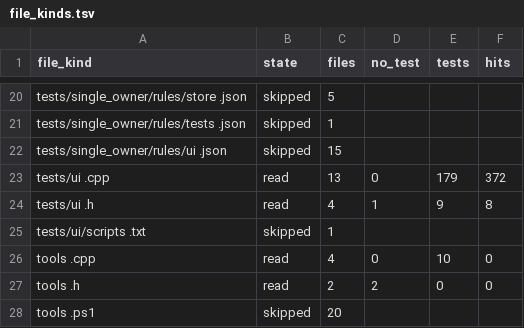
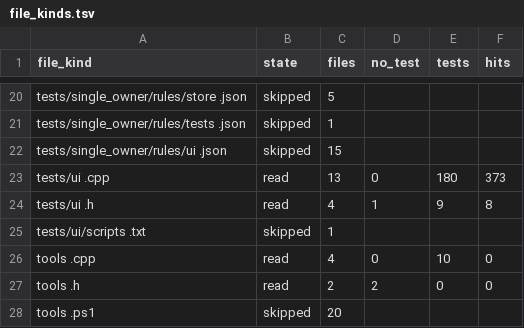
Before and after one commit to splax77/hydra-deluxe, a TSV file: docs/audit/2026-11-20-script-first-recheck/file_kinds.tsv, drawn as a sheet; only a part is shown, gaps mark what is left out; the diff covers the shown part only.

```diff
--- a/docs/audit/2026-11-20-script-first-recheck/file_kinds.tsv
+++ b/docs/audit/2026-11-20-script-first-recheck/file_kinds.tsv
@@ -22,3 +22,3 @@ tests/single_owner/rules/tests .json	skipped	1
 tests/single_owner/rules/ui .json	skipped	15			
-tests/ui .cpp	read	13	0	179	372
+tests/ui .cpp	read	13	0	180	373
 tests/ui .h	read	4	1	9	8
```
Also changed, not shown: 11 edited cells elsewhere in this file, docs/audit/2026-11-20-script-first-recheck/seams.tsv, 1 other file.
